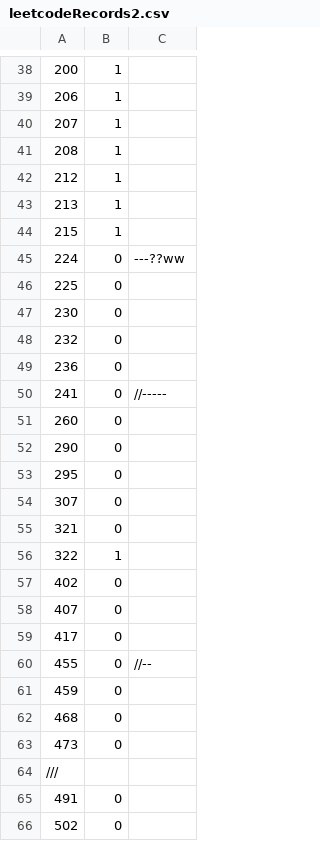
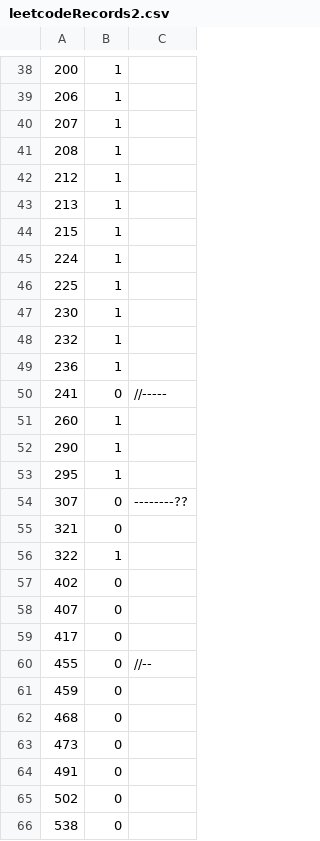
Before and after one commit to SS4G/Algorithm_exercise, a CSV file: exercise/leetcodeXiaoXiang2/leetcodeRecords2.csv, drawn as a sheet; only a part is shown, gaps mark what is left out; the shorter side is filled out with more unchanged rows.

```diff
--- a/exercise/leetcodeXiaoXiang2/leetcodeRecords2.csv
+++ b/exercise/leetcodeXiaoXiang2/leetcodeRecords2.csv
@@ -44,12 +44,12 @@
 215,1,
-224,0,---??ww
-225,0,
-230,0,
-232,0,
-236,0,
+224,1,
+225,1,
+230,1,
+232,1,
+236,1,
 241,0,//-----
-260,0,
-290,0,
-295,0,
-307,0,
+260,1,
+290,1,
+295,1,
+307,0,--------??
 321,0,
@@ -63,3 +63,2 @@
 473,0,
-///
 491,0,
```
Also changed, not shown: 8 other files.
